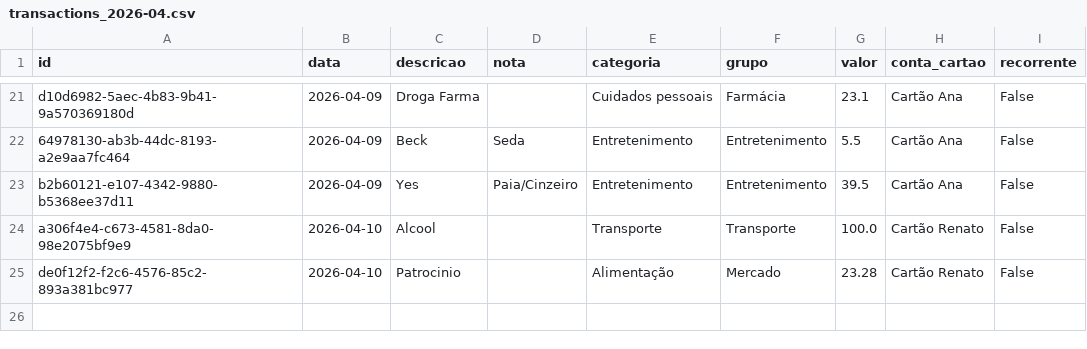
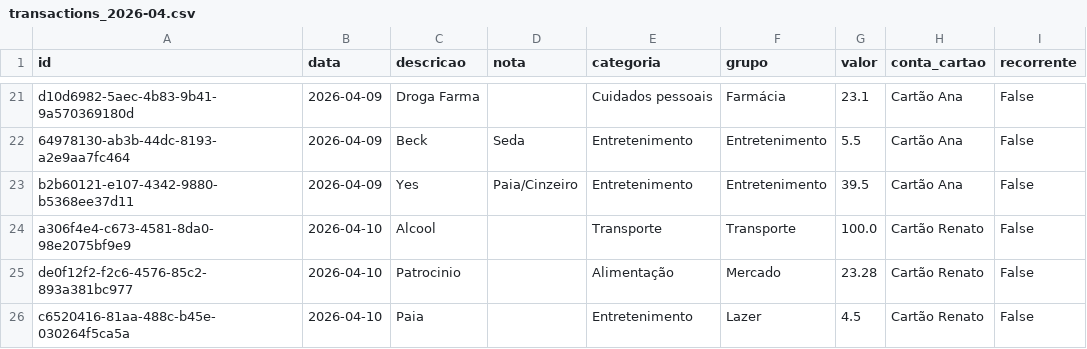
Before and after one commit to czrstar/finance-dashboard-zappro, a CSV file: data/monthly/transactions_2026-04.csv, drawn as a sheet; only a part is shown, gaps mark what is left out.

Commit message:
auto: update data/monthly/transactions_2026-04.csv

```diff
--- a/data/monthly/transactions_2026-04.csv
+++ b/data/monthly/transactions_2026-04.csv
@@ -25 +25,2 @@ a306f4e4-c673-4581-8da0-98e2075bf9e9,2026-04-10,Alcool,,Transporte,Transporte,10
 de0f12f2-f2c6-4576-85c2-893a381bc977,2026-04-10,Patrocinio,,Alimentação,Mercado,23.28,Cartão Renato,False
+c6520416-81aa-488c-b45e-030264f5ca5a,2026-04-10,Paia,,Entretenimento,Lazer,4.5,Cartão Renato,False
```
